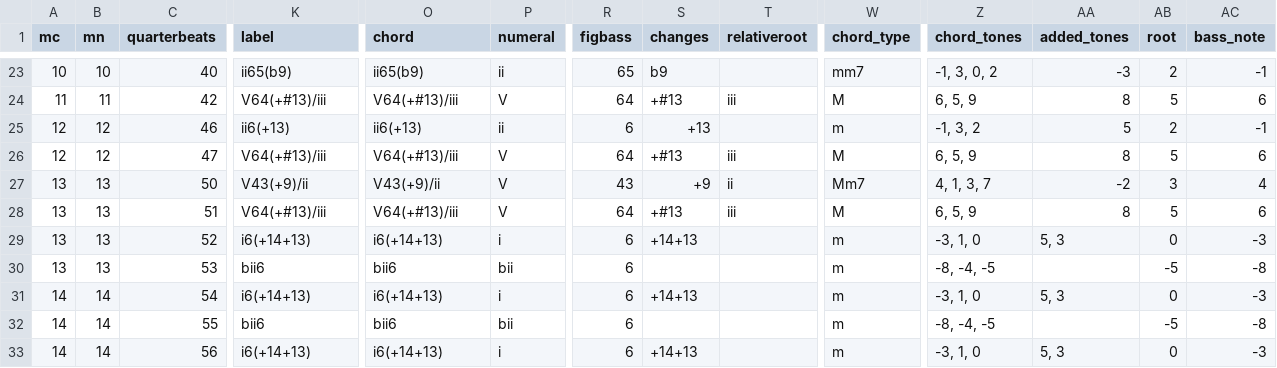
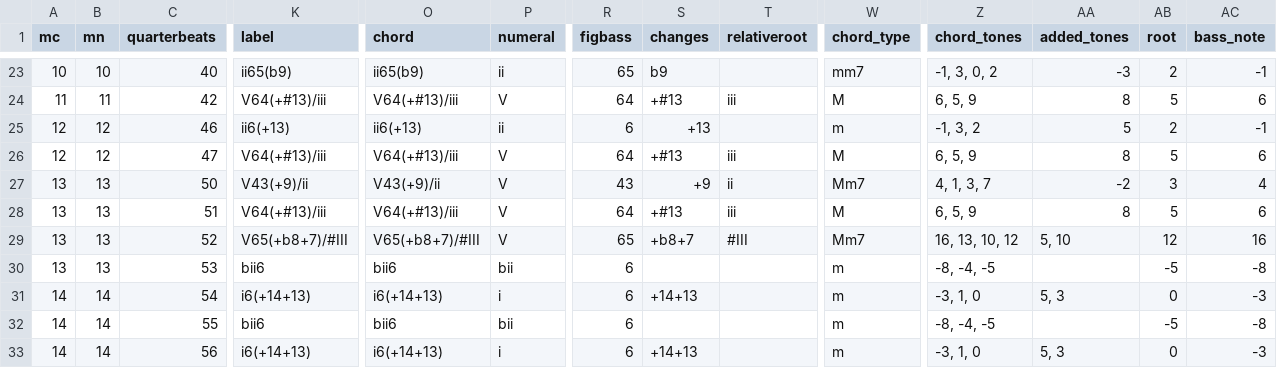
Before and after one commit to DCMLab/bartok_bagatelles, a TSV file: harmonies/op06n02.harmonies.tsv, drawn as a sheet; only a part is shown, gaps mark what is left out; the diff names each change by its address in the sheet, - before the commit and + after, or states it on an @@ line.

```diff
--- a/harmonies/op06n02.harmonies.tsv
+++ b/harmonies/op06n02.harmonies.tsv
-K29 (label): i6(+14+13)
+K29 (label): V65(+b8+7)/#III
-O29 (chord): i6(+14+13)
+O29 (chord): V65(+b8+7)/#III
-P29 (numeral): i
+P29 (numeral): V
-R29 (figbass): 6
+R29 (figbass): 65
-S29 (changes): +14+13
+S29 (changes): +b8+7
-T29 (relativeroot): (empty)
+T29 (relativeroot): #III
-W29 (chord_type): m
+W29 (chord_type): Mm7
-Z29 (chord_tones): -3, 1, 0
+Z29 (chord_tones): 16, 13, 10, 12
-AA29 (added_tones): 5, 3
+AA29 (added_tones): 5, 10
-AB29 (root): 0
+AB29 (root): 12
-AC29 (bass_note): -3
+AC29 (bass_note): 16
```
Also changed, not shown: reviewed/op06n02_reviewed.tsv, 4 other files.
